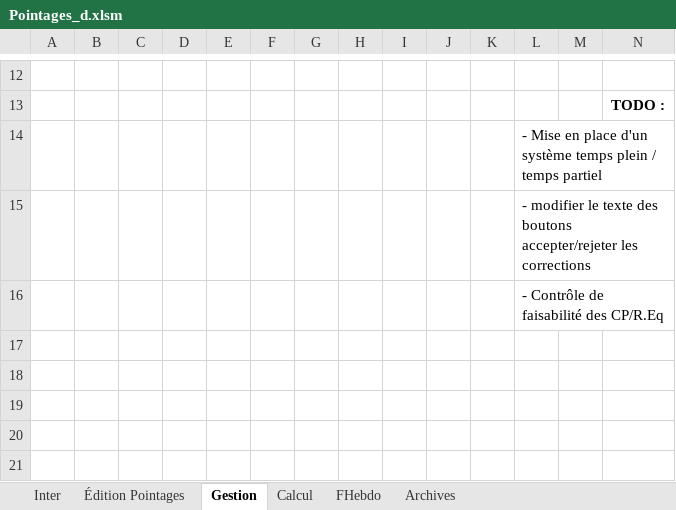
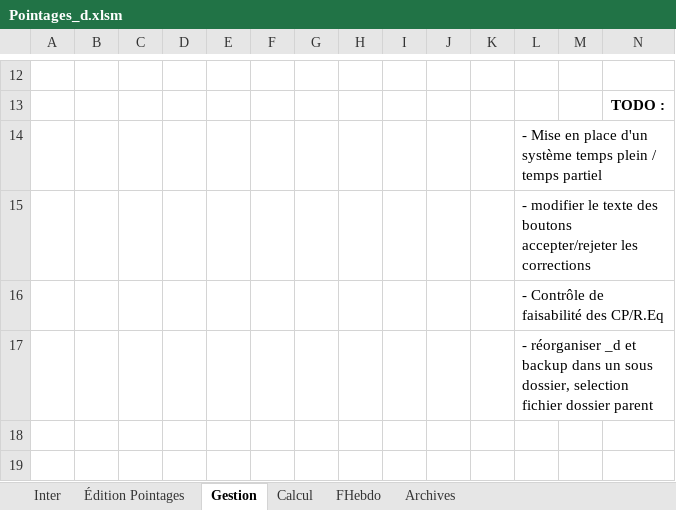
Before and after one commit to avigeilpro/PointagesXL, an Excel workbook: Amb/Pointages_d.xlsm, sheet Gestion, drawn as a sheet; only a part is shown, gaps mark what is left out; the shorter side is filled out with more unchanged rows; values as stored, in another font and other column widths than the file's, no borders; charts and pictures not drawn; the diff names each change by its address in the sheet, - before the commit and + after, or states it on an @@ line.

```diff
--- a/Amb/Pointages_d.xlsm (sheet Gestion)
+++ b/Amb/Pointages_d.xlsm (sheet Gestion)
-L17: (empty)
+L17: - réorganiser _d et backup dans un sous dossier, selection fichier dossier parent
```
Also changed, not shown: sheet Inter, sheet Calcul, sheet FHebdo, formulas that keep their value, hidden cells, charts or pictures.
